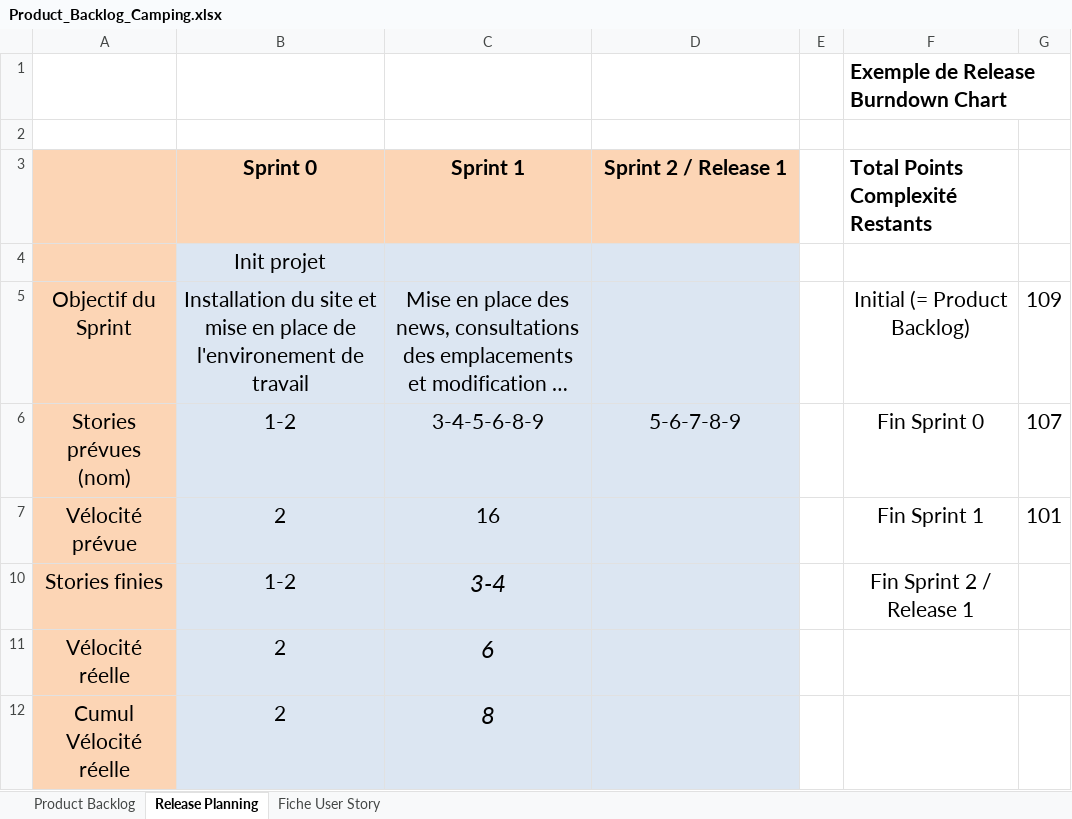
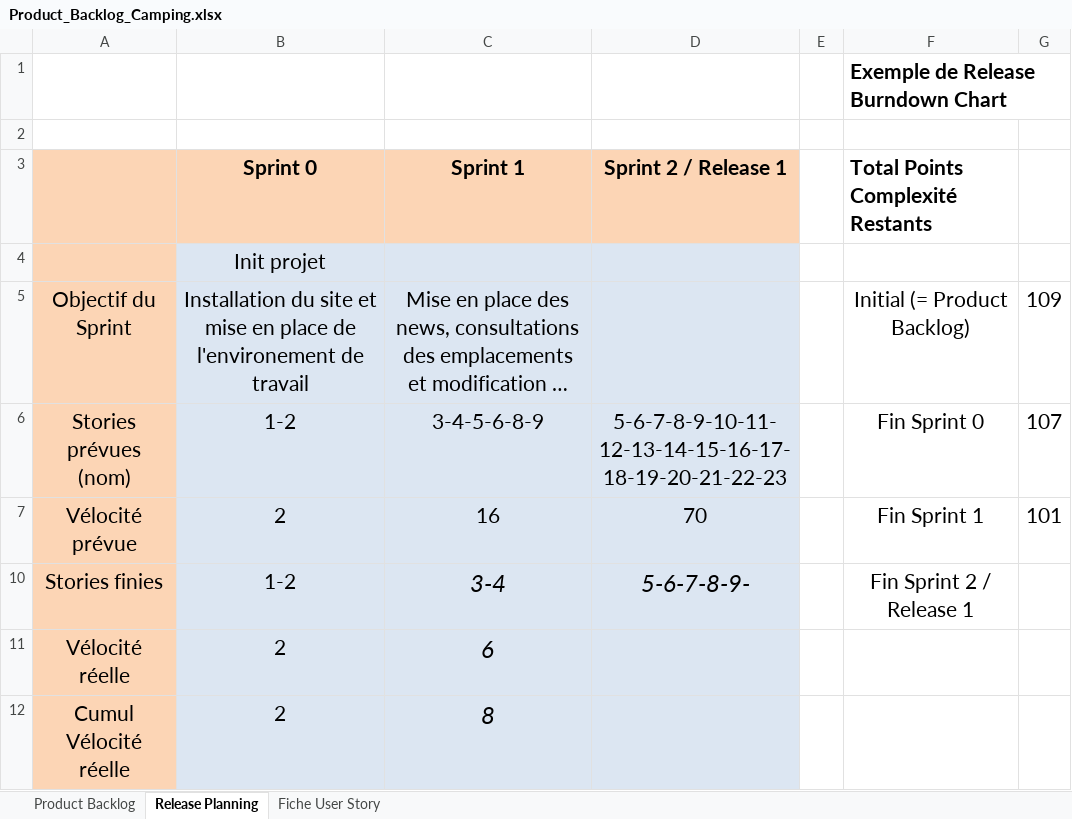
Before and after one commit to Borloo/Scrumitos, an Excel workbook: Product_Backlog_Camping.xlsx, sheet Release Planning, drawn as a sheet; long unchanged cells end in …; values as stored, in another font and other column widths than the file's, no borders; charts and pictures not drawn; the diff names each change by its address in the sheet, - before the commit and + after, or states it on an @@ line.

```diff
--- a/Product_Backlog_Camping.xlsx (sheet Release Planning)
+++ b/Product_Backlog_Camping.xlsx (sheet Release Planning)
-D6 (Sprint 2 / Release 1): 5-6-7-8-9
+D6 (Sprint 2 / Release 1): 5-6-7-8-9-10-11-12-13-14-15-16-17-18-19-20-21-22-23
-D7 (Sprint 2 / Release 1): (empty)
+D7 (Sprint 2 / Release 1): 70
-D10 (Sprint 2 / Release 1): (empty)
+D10 (Sprint 2 / Release 1): 5-6-7-8-9-
```
Also changed, not shown: sheet Product Backlog.
